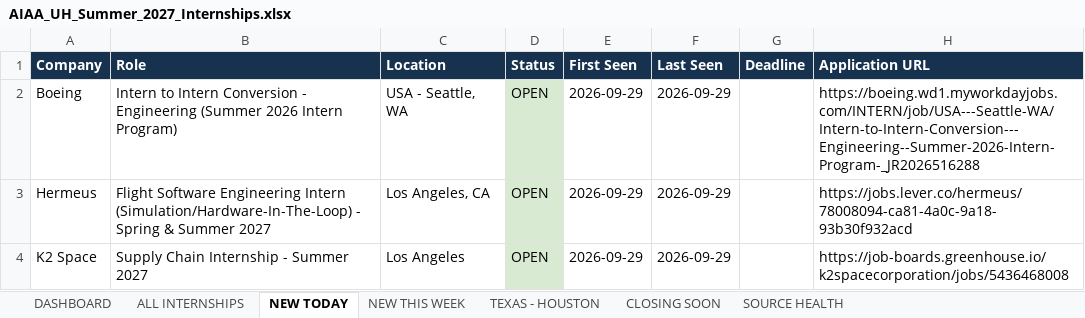
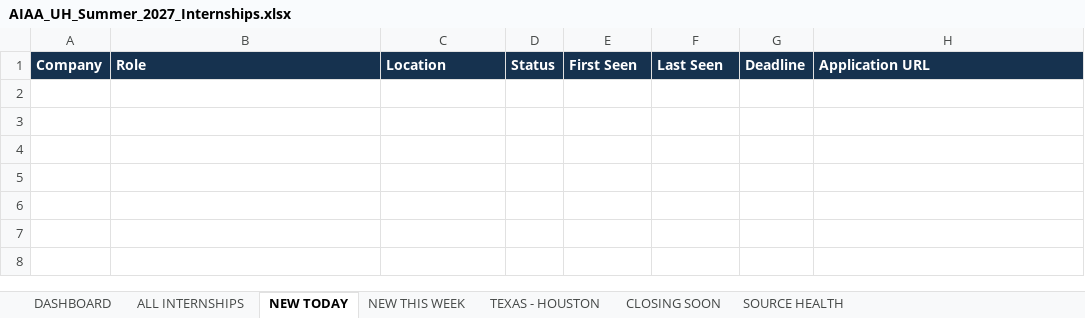
Before and after one commit to renee-makes-things/AIAA-UH-internships, an Excel workbook: AIAA_UH_Summer_2027_Internships.xlsx, sheet NEW TODAY, drawn as a sheet; values as stored, in another font and other column widths than the file's, no borders; the diff names each change by its address in the sheet, - before the commit and + after, or states it on an @@ line.

```diff
--- a/AIAA_UH_Summer_2027_Internships.xlsx (sheet NEW TODAY)
+++ b/AIAA_UH_Summer_2027_Internships.xlsx (sheet NEW TODAY)
-row 2: Boeing | Intern to Intern Conversion - Engineering (Summer 2026 Intern Program) | USA - Seattle, WA | OPEN | 2026-09-29 | 2026-09-29 |  | https://boeing.wd1.myworkdayjobs.com/INTERN/job/USA---Seattle-WA/Intern-to-Intern-Conversion---Engineering--Summer-2026-Intern-Program-_JR2026516288
-row 3: Hermeus | Flight Software Engineering Intern (Simulation/Hardware-In-The-Loop) - Spring & Summer 2027 | Los Angeles, CA | OPEN | 2026-09-29 | 2026-09-29 |  | https://jobs.lever.co/hermeus/78008094-ca81-4a0c-9a18-93b30f932acd
-row 4: K2 Space | Supply Chain Internship - Summer 2027 | Los Angeles | OPEN | 2026-09-29 | 2026-09-29 |  | https://job-boards.greenhouse.io/k2spacecorporation/jobs/5436468008
```
Also changed, not shown: sheet ALL INTERNSHIPS, sheet NEW THIS WEEK, sheet SOURCE HEALTH, sheet TEXAS - HOUSTON, sheet DASHBOARD, 1 other file.
